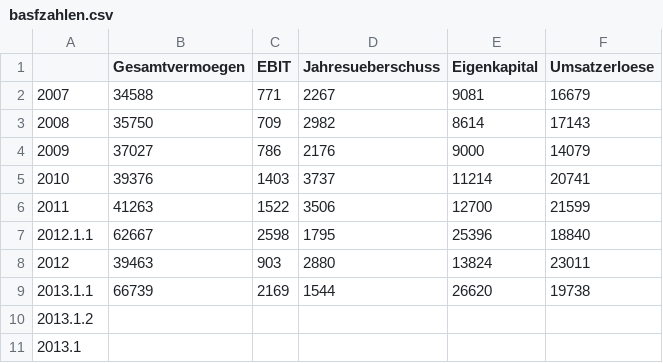
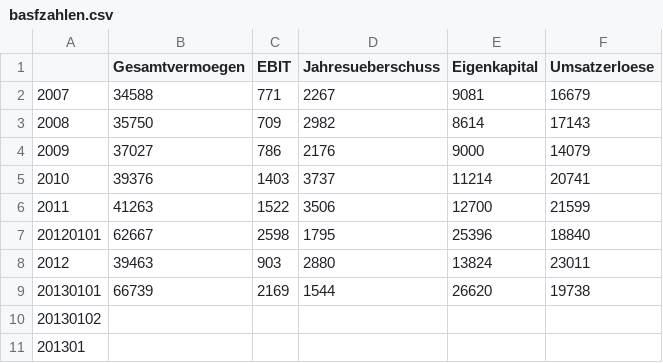
Before and after one commit to DevFCS/lua, a CSV file: input/basfzahlen.csv, drawn as a sheet.

Commit message:
slighty changed formatting

```diff
--- a/input/basfzahlen.csv
+++ b/input/basfzahlen.csv
@@ -6,6 +6,6 @@
 2011;41263;1522;3506;12700;21599
-2012.1.1;62667;2598;1795;25396;18840
+20120101;62667;2598;1795;25396;18840
 2012;39463;903;2880;13824;23011
-2013.1.1;66739;2169;1544;26620;19738
-2013.1.2;
-2013.1;
+20130101;66739;2169;1544;26620;19738
+20130102;
+201301;
```
